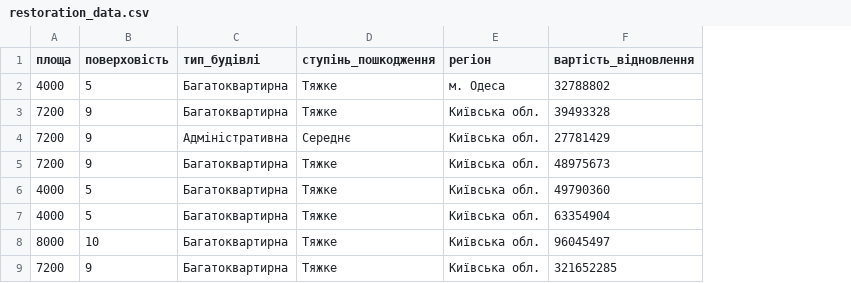
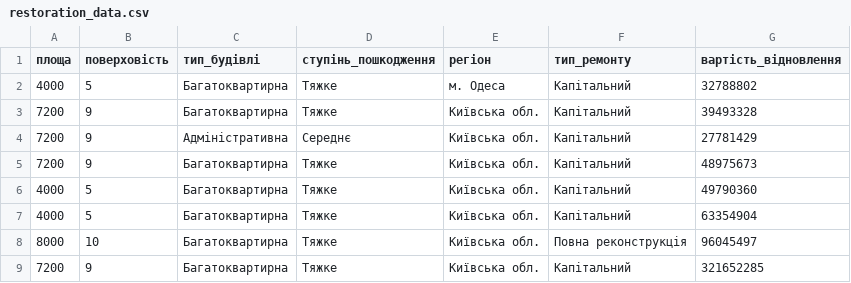
Before and after one commit to vitalii-bilyi-zp/corruption-risks, a CSV file: restoration_data.csv, drawn as a sheet; only a part is shown; the diff names each change by its address in the sheet, - before the commit and + after, or states it on an @@ line.

```diff
--- a/restoration_data.csv
+++ b/restoration_data.csv
+column F (тип_ремонту), rows 2-9: Капітальний | Капітальний | Капітальний | Капітальний | Капітальний | Капітальний | Повна реконструкція | Капітальний
```
Also changed, not shown: 6 other files.
